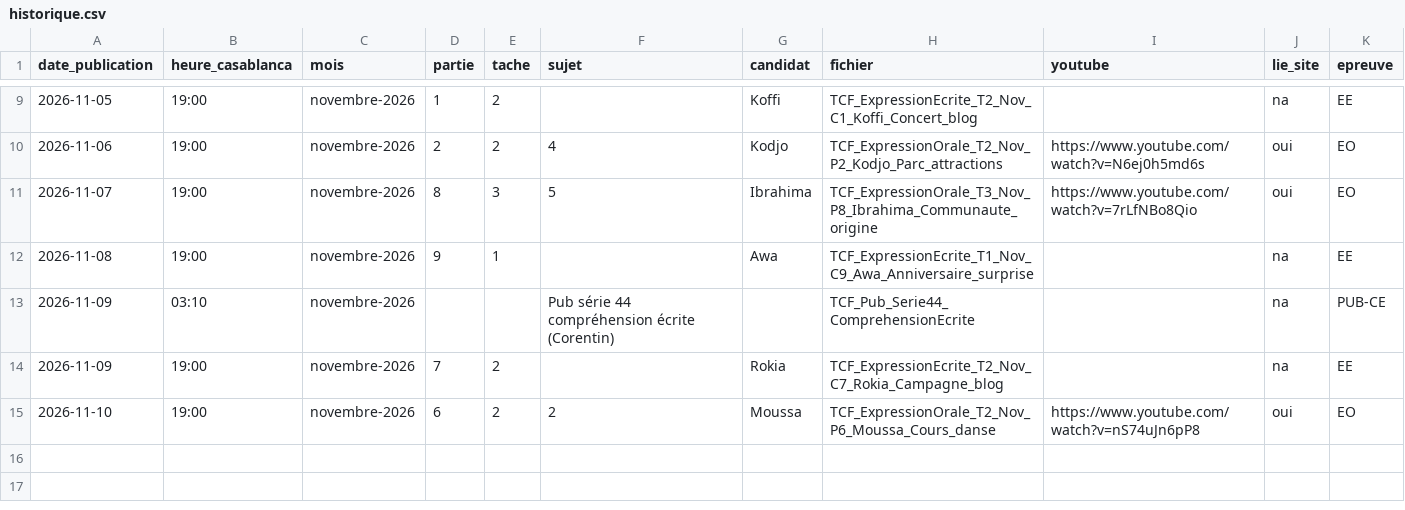
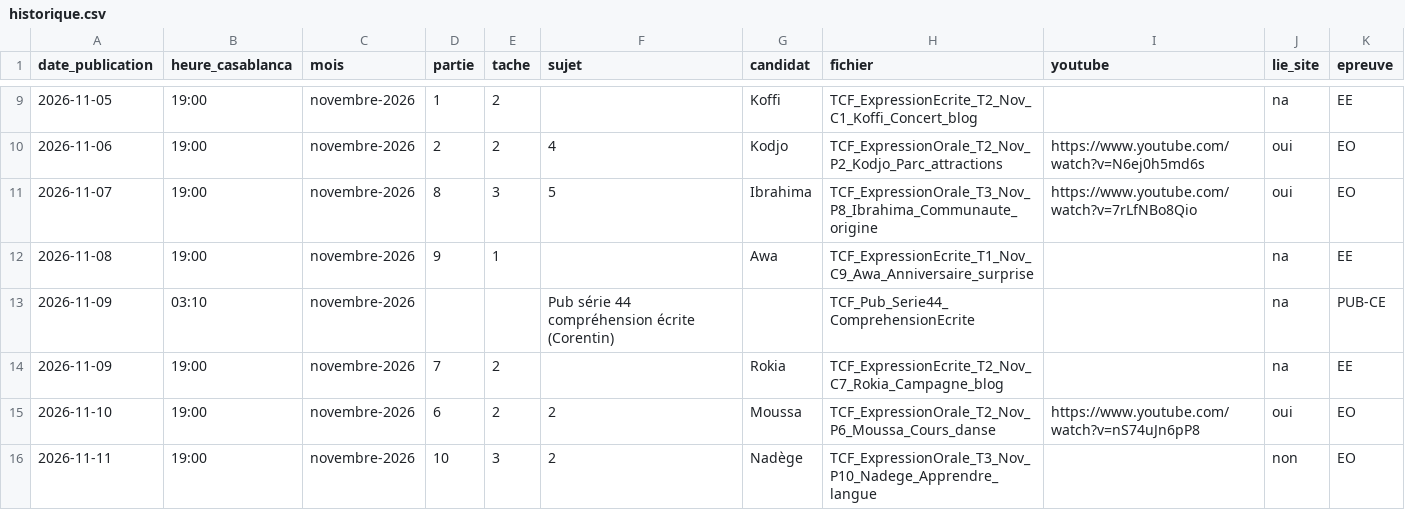
Before and after one commit to Ayoub19823/vid-os-tcf, a CSV file: pipeline/historique.csv, drawn as a sheet; only a part is shown, gaps mark what is left out; the diff names each change by its address in the sheet, - before the commit and + after, or states it on an @@ line.

```diff
--- a/pipeline/historique.csv
+++ b/pipeline/historique.csv
+row 16: 2026-11-11 | 19:00 | novembre-2026 | 10 | 3 | 2 | Nadège | TCF_ExpressionOrale_T3_Nov_P10_Nadege_Apprendre_langue |  | non | EO
```
